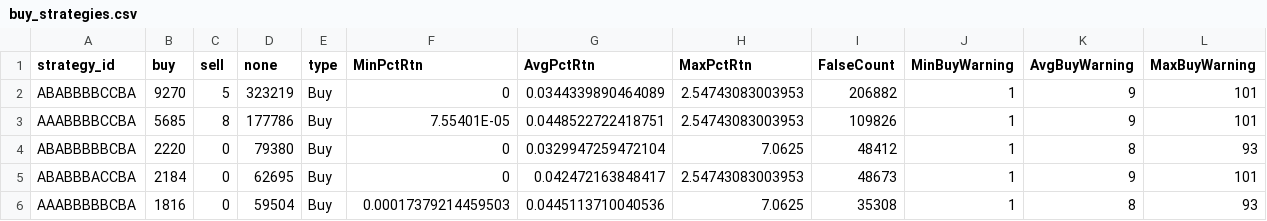
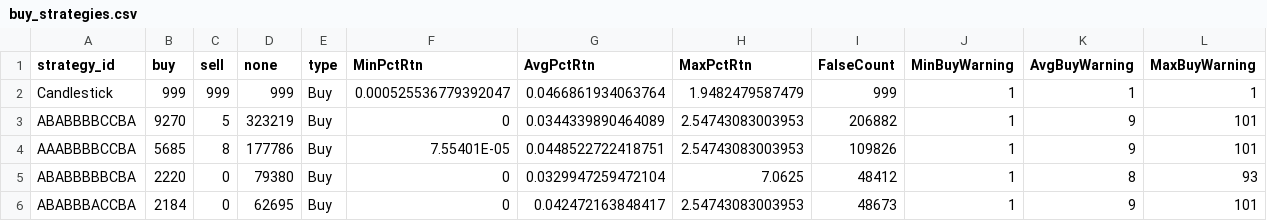
Before and after one commit to AgileDataGuru/Oura, a CSV file: buy_strategies.csv, drawn as a sheet; only a part is shown; the shorter side is filled out with more unchanged rows; rows hold the shown columns only; the diff names each change by its address in the sheet, - before the commit and + after, or states it on an @@ line.

Commit message:
Added candlestick to the buy list manually

```diff
--- a/buy_strategies.csv
+++ b/buy_strategies.csv
+row 2: Candlestick | 999 | 999 | 999 | Buy | 0.000525536779392047 | 0.0466861934063764 | 1.9482479587479 | 999 | 1 | 1 | 1
```
